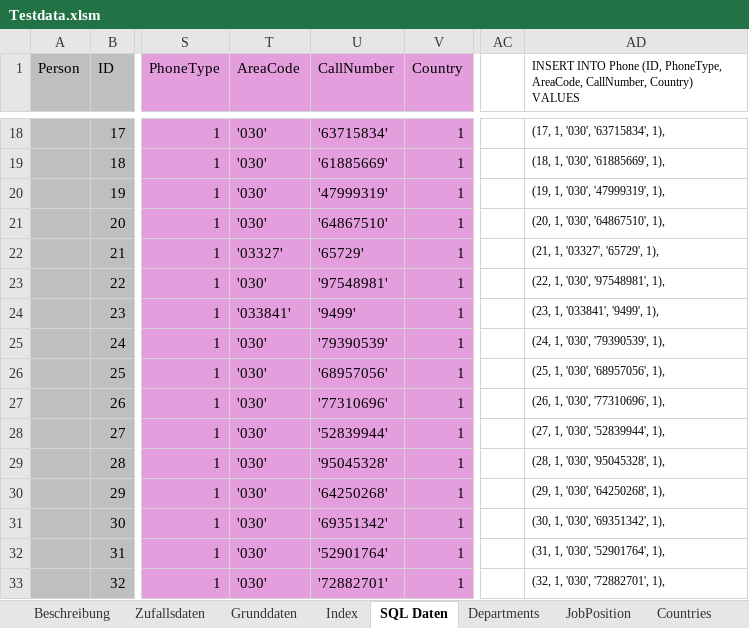
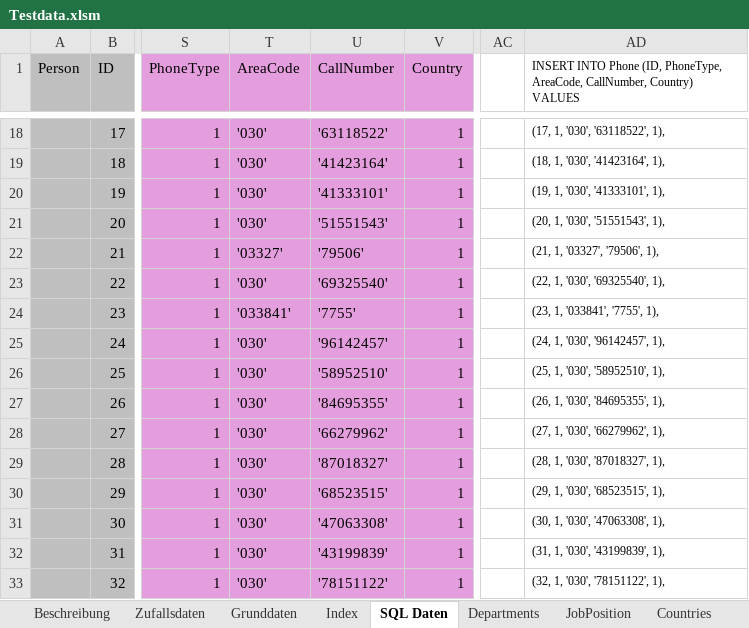
Before and after one commit to adeccscholar/adecc-DataDictionary, an Excel workbook: Docs/Testdata.xlsm, sheet SQL Daten, drawn as a sheet; only a part is shown, gaps mark what is left out; values as stored, in another font and other column widths than the file's, no borders; the diff covers the shown part only; the diff names each change by its address in the sheet, - before the commit and + after, or states it on an @@ line.

```diff
--- a/Docs/Testdata.xlsm (sheet SQL Daten)
+++ b/Docs/Testdata.xlsm (sheet SQL Daten)
-U18 (CallNumber): '63715834'
+U18 (CallNumber): '63118522'
-AD18: (17, 1, '030', '63715834', 1),
+AD18: (17, 1, '030', '63118522', 1),
-U19 (CallNumber): '61885669'
+U19 (CallNumber): '41423164'
-AD19: (18, 1, '030', '61885669', 1),
+AD19: (18, 1, '030', '41423164', 1),
-U20 (CallNumber): '47999319'
+U20 (CallNumber): '41333101'
-AD20: (19, 1, '030', '47999319', 1),
+AD20: (19, 1, '030', '41333101', 1),
-U21 (CallNumber): '64867510'
+U21 (CallNumber): '51551543'
-AD21: (20, 1, '030', '64867510', 1),
+AD21: (20, 1, '030', '51551543', 1),
-U22 (CallNumber): '65729'
+U22 (CallNumber): '79506'
-AD22: (21, 1, '03327', '65729', 1),
+AD22: (21, 1, '03327', '79506', 1),
-U23 (CallNumber): '97548981'
+U23 (CallNumber): '69325540'
-AD23: (22, 1, '030', '97548981', 1),
+AD23: (22, 1, '030', '69325540', 1),
-U24 (CallNumber): '9499'
+U24 (CallNumber): '7755'
-AD24: (23, 1, '033841', '9499', 1),
+AD24: (23, 1, '033841', '7755', 1),
-U25 (CallNumber): '79390539'
+U25 (CallNumber): '96142457'
-AD25: (24, 1, '030', '79390539', 1),
+AD25: (24, 1, '030', '96142457', 1),
-U26 (CallNumber): '68957056'
+U26 (CallNumber): '58952510'
-AD26: (25, 1, '030', '68957056', 1),
+AD26: (25, 1, '030', '58952510', 1),
-U27 (CallNumber): '77310696'
+U27 (CallNumber): '84695355'
-AD27: (26, 1, '030', '77310696', 1),
+AD27: (26, 1, '030', '84695355', 1),
-U28 (CallNumber): '52839944'
+U28 (CallNumber): '66279962'
-AD28: (27, 1, '030', '52839944', 1),
+AD28: (27, 1, '030', '66279962', 1),
-U29 (CallNumber): '95045328'
+U29 (CallNumber): '87018327'
-AD29: (28, 1, '030', '95045328', 1),
+AD29: (28, 1, '030', '87018327', 1),
-U30 (CallNumber): '64250268'
+U30 (CallNumber): '68523515'
-AD30: (29, 1, '030', '64250268', 1),
+AD30: (29, 1, '030', '68523515', 1),
-U31 (CallNumber): '69351342'
+U31 (CallNumber): '47063308'
-AD31: (30, 1, '030', '69351342', 1),
+AD31: (30, 1, '030', '47063308', 1),
-U32 (CallNumber): '52901764'
+U32 (CallNumber): '43199839'
-AD32: (31, 1, '030', '52901764', 1),
+AD32: (31, 1, '030', '43199839', 1),
-U33 (CallNumber): '72882701'
+U33 (CallNumber): '78151122'
-AD33: (32, 1, '030', '72882701', 1),
+AD33: (32, 1, '030', '78151122', 1),
```
Also changed, not shown: 578 edited cells elsewhere in this sheet, sheet Grunddaten, sheet Index, Docs/Datenbeschreibung.xlsm, 6 other files.
